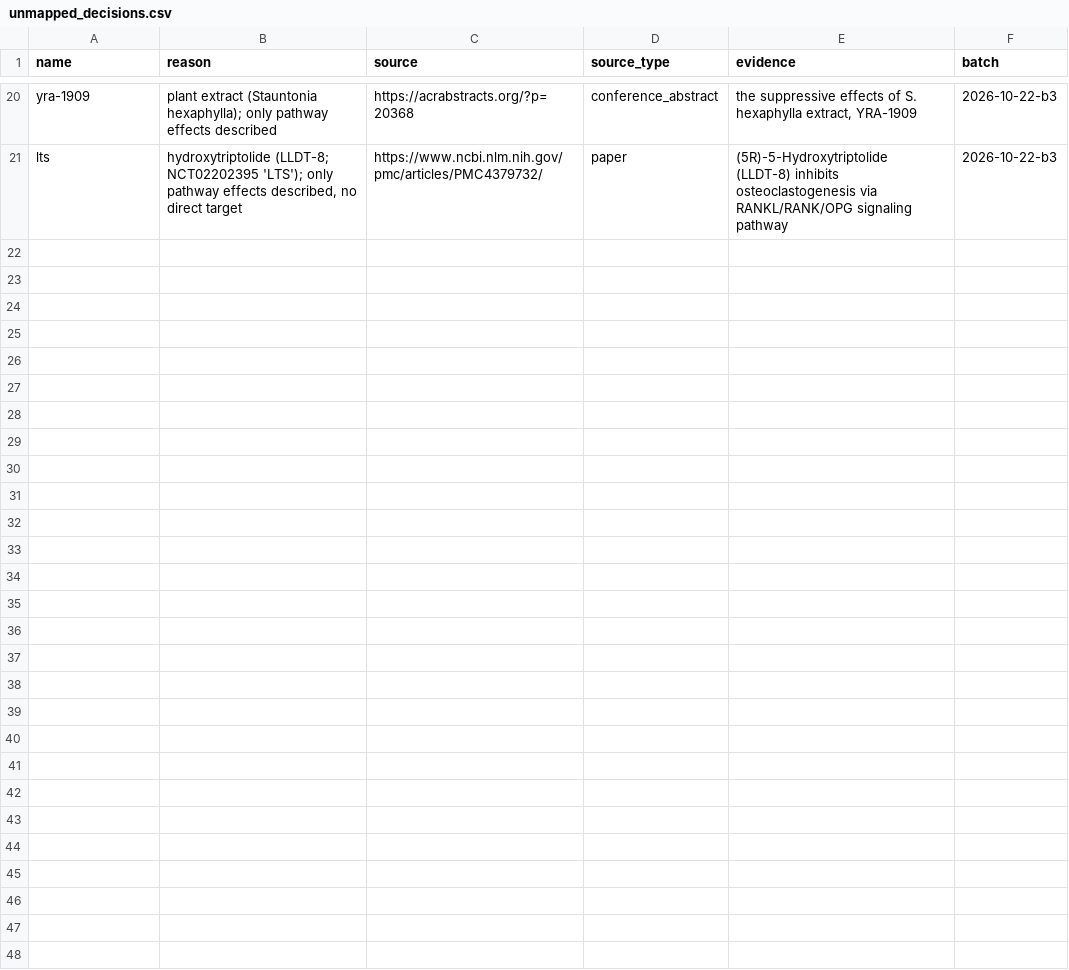
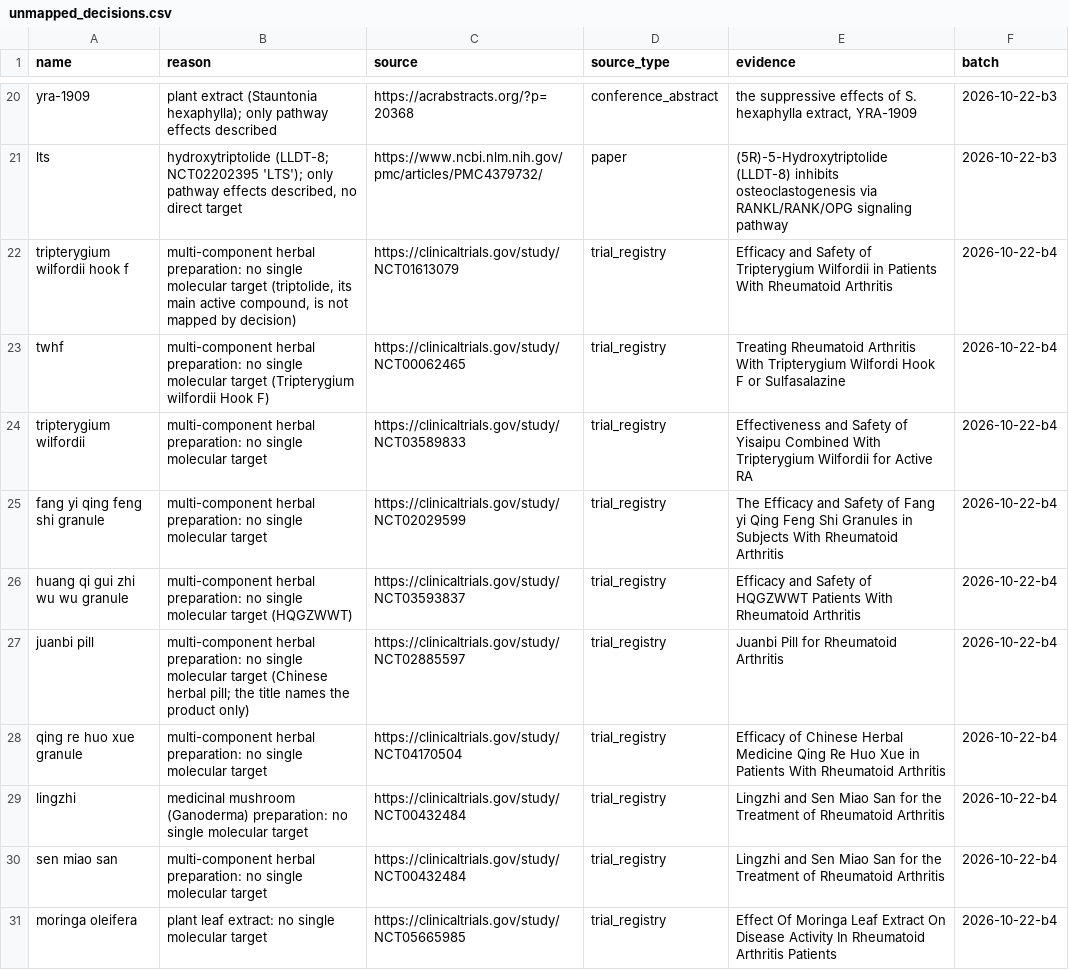
Before and after one commit to coverall2357/causal-target-to-patient, a CSV file: curated/trials/unmapped_decisions.csv, drawn as a sheet; only a part is shown, gaps mark what is left out; the diff covers the shown part only.

```diff
--- a/curated/trials/unmapped_decisions.csv
+++ b/curated/trials/unmapped_decisions.csv
@@ -21 +21,11 @@ yra-1909,plant extract (Stauntonia hexaphylla); only pathway effects described,h
 lts,"hydroxytriptolide (LLDT-8; NCT02202395 'LTS'); only pathway effects described, no direct target",https://www.ncbi.nlm.nih.gov/pmc/articles/PMC4379732/,paper,(5R)-5-Hydroxytriptolide (LLDT-8) inhibits osteoclastogenesis via RANKL/RANK/OPG signaling pathway,2026-10-22-b3
+tripterygium wilfordii hook f,"multi-component herbal preparation: no single molecular target (triptolide, its main active compound, is not mapped by decision)",https://clinicaltrials.gov/study/NCT01613079,trial_registry,Efficacy and Safety of Tripterygium Wilfordii in Patients With Rheumatoid Arthritis,2026-10-22-b4
+twhf,multi-component herbal preparation: no single molecular target (Tripterygium wilfordii Hook F),https://clinicaltrials.gov/study/NCT00062465,trial_registry,Treating Rheumatoid Arthritis With Tripterygium Wilfordi Hook F or Sulfasalazine,2026-10-22-b4
+tripterygium wilfordii,multi-component herbal preparation: no single molecular target,https://clinicaltrials.gov/study/NCT03589833,trial_registry,Effectiveness and Safety of Yisaipu Combined With Tripterygium Wilfordii for Active RA,2026-10-22-b4
+fang yi qing feng shi granule,multi-component herbal preparation: no single molecular target,https://clinicaltrials.gov/study/NCT02029599,trial_registry,The Efficacy and Safety of Fang yi Qing Feng Shi Granules in Subjects With Rheumatoid Arthritis,2026-10-22-b4
+huang qi gui zhi wu wu granule,multi-component herbal preparation: no single molecular target (HQGZWWT),https://clinicaltrials.gov/study/NCT03593837,trial_registry,Efficacy and Safety of HQGZWWT Patients With Rheumatoid Arthritis,2026-10-22-b4
+juanbi pill,multi-component herbal preparation: no single molecular target (Chinese herbal pill; the title names the product only),https://clinicaltrials.gov/study/NCT02885597,trial_registry,Juanbi Pill for Rheumatoid Arthritis,2026-10-22-b4
+qing re huo xue granule,multi-component herbal preparation: no single molecular target,https://clinicaltrials.gov/study/NCT04170504,trial_registry,Efficacy of Chinese Herbal Medicine Qing Re Huo Xue in Patients With Rheumatoid Arthritis,2026-10-22-b4
+lingzhi,medicinal mushroom (Ganoderma) preparation: no single molecular target,https://clinicaltrials.gov/study/NCT00432484,trial_registry,Lingzhi and Sen Miao San for the Treatment of Rheumatoid Arthritis,2026-10-22-b4
+sen miao san,multi-component herbal preparation: no single molecular target,https://clinicaltrials.gov/study/NCT00432484,trial_registry,Lingzhi and Sen Miao San for the Treatment of Rheumatoid Arthritis,2026-10-22-b4
+moringa oleifera,plant leaf extract: no single molecular target,https://clinicaltrials.gov/study/NCT05665985,trial_registry,Effect Of Moringa Leaf Extract On Disease Activity In Rheumatoid Arthritis Patients,2026-10-22-b4
```
Also changed, not shown: 9 added rows elsewhere in this file, curated/trials/excluded_therapies.csv, curated/trials/intervention_overrides.csv, 2 other files.
